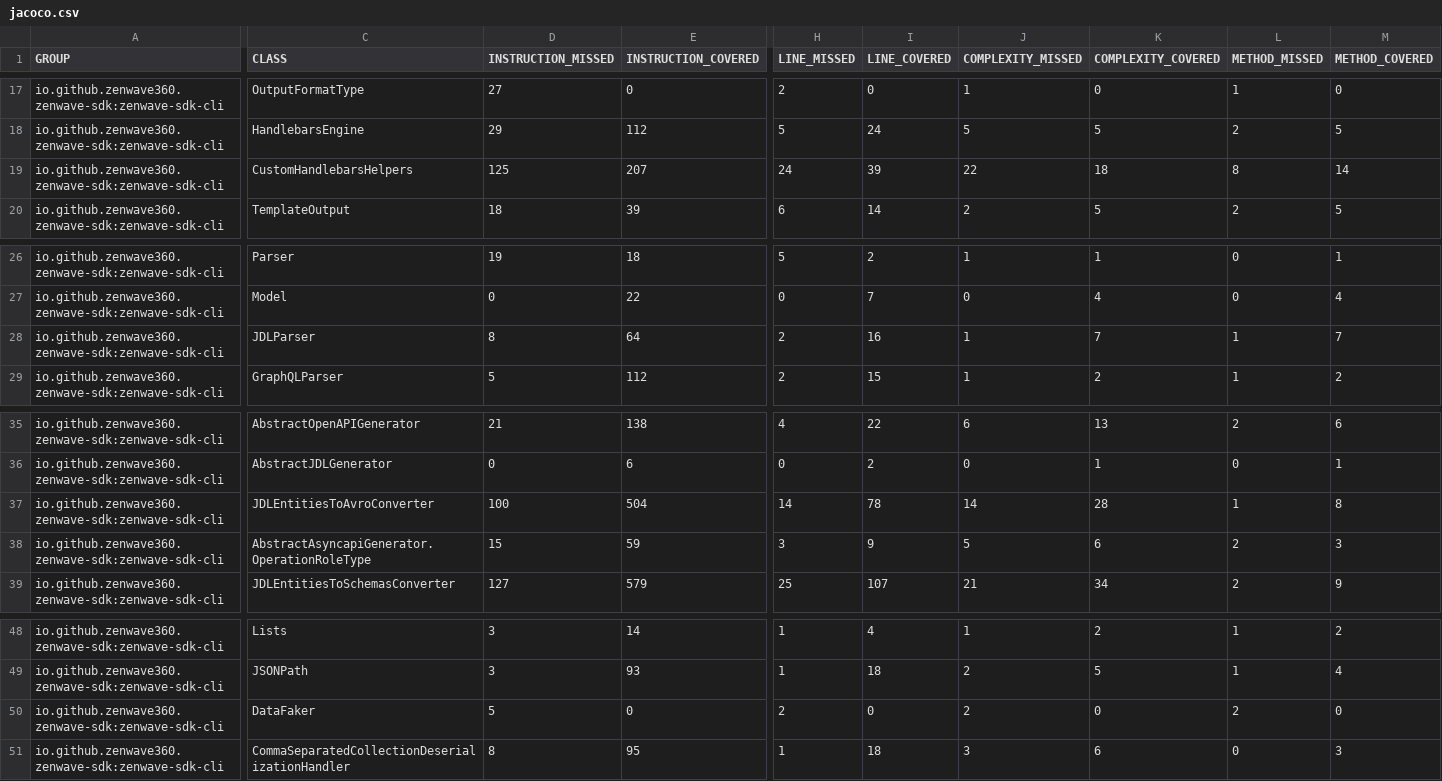
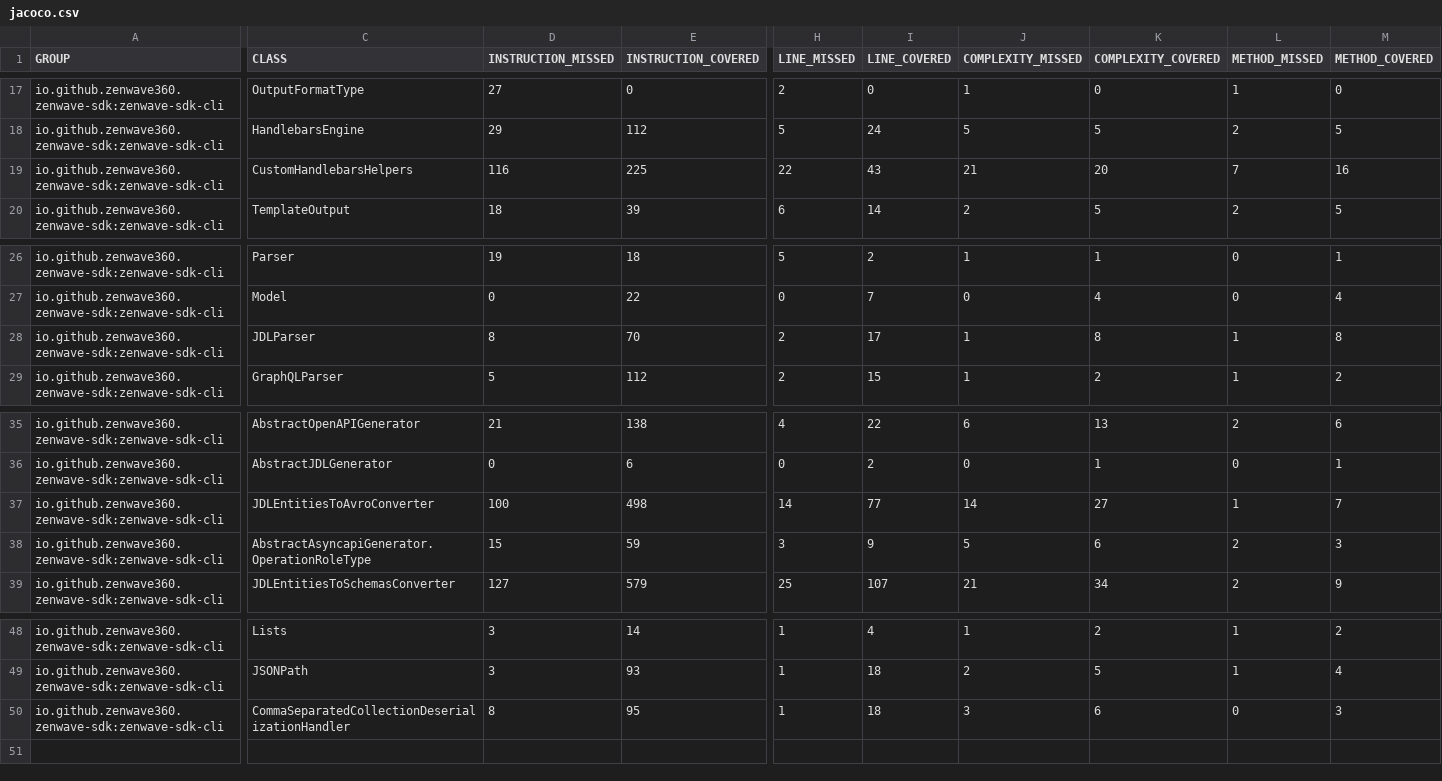
Before and after one commit to ZenWave360/zenwave-sdk, a CSV file: jacoco/zenwave-sdk-cli/target/site/jacoco/jacoco.csv, drawn as a sheet; only a part is shown, gaps mark what is left out; rows hold the shown columns only; the diff names each change by its address in the sheet, - before the commit and + after, or states it on an @@ line.

```diff
--- a/jacoco/zenwave-sdk-cli/target/site/jacoco/jacoco.csv
+++ b/jacoco/zenwave-sdk-cli/target/site/jacoco/jacoco.csv
-D19 (INSTRUCTION_MISSED): 125
+D19 (INSTRUCTION_MISSED): 116
-E19 (INSTRUCTION_COVERED): 207
+E19 (INSTRUCTION_COVERED): 225
-H19 (LINE_MISSED): 24
+H19 (LINE_MISSED): 22
-I19 (LINE_COVERED): 39
+I19 (LINE_COVERED): 43
-J19 (COMPLEXITY_MISSED): 22
+J19 (COMPLEXITY_MISSED): 21
-K19 (COMPLEXITY_COVERED): 18
+K19 (COMPLEXITY_COVERED): 20
-L19 (METHOD_MISSED): 8
+L19 (METHOD_MISSED): 7
-M19 (METHOD_COVERED): 14
+M19 (METHOD_COVERED): 16
-E28 (INSTRUCTION_COVERED): 64
+E28 (INSTRUCTION_COVERED): 70
-I28 (LINE_COVERED): 16
+I28 (LINE_COVERED): 17
-K28 (COMPLEXITY_COVERED): 7
+K28 (COMPLEXITY_COVERED): 8
-M28 (METHOD_COVERED): 7
+M28 (METHOD_COVERED): 8
-E37 (INSTRUCTION_COVERED): 504
+E37 (INSTRUCTION_COVERED): 498
-I37 (LINE_COVERED): 78
+I37 (LINE_COVERED): 77
-K37 (COMPLEXITY_COVERED): 28
+K37 (COMPLEXITY_COVERED): 27
-M37 (METHOD_COVERED): 8
+M37 (METHOD_COVERED): 7
-row 50: io.github.zenwave360.zenwave-sdk:zenwave-sdk-cli | DataFaker | 5 | 0 | 2 | 0 | 2 | 0 | 2 | 0
```
Also changed, not shown: jacoco-report.csv, jacoco/plugins/jdl-backend-application-default/target/site/jacoco/jacoco.csv, 23 other files.
